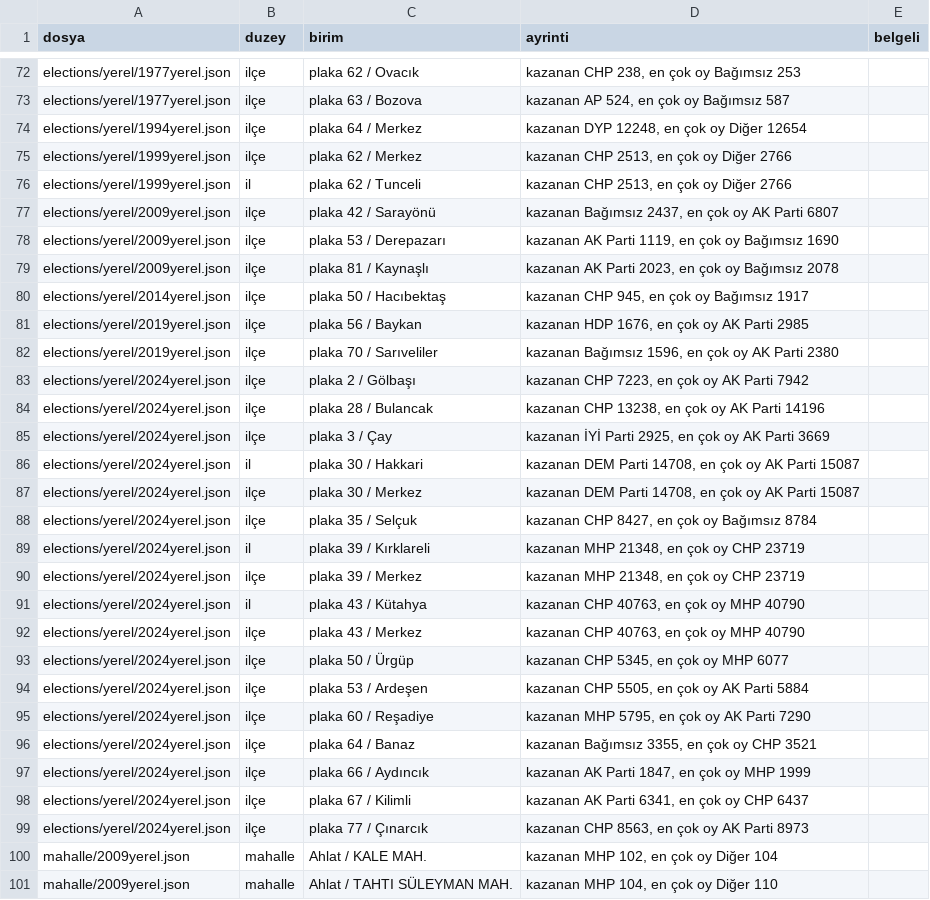
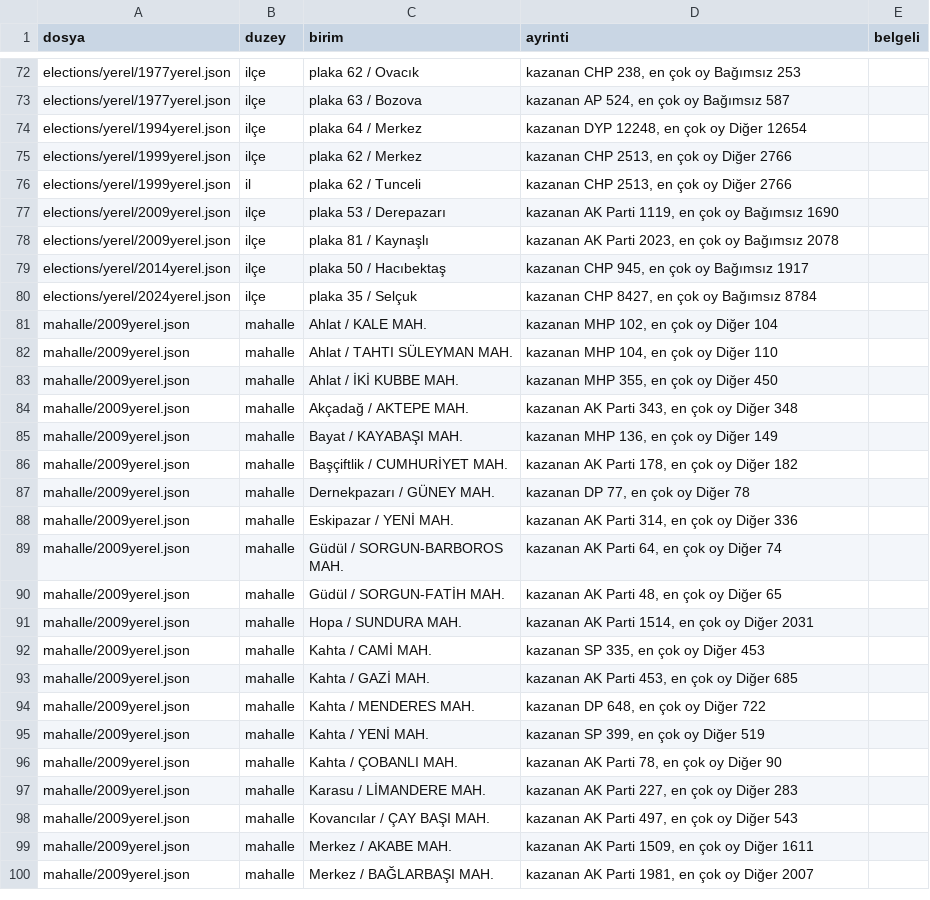
Before and after one commit to hamiKumbasae/turkiye-secim-haritasi, a CSV file: docs/rapor/veri_denetimi/KAZANAN_EN_COK_OY_DEGIL.csv, drawn as a sheet; only a part is shown, gaps mark what is left out; the shorter side is filled out with more unchanged rows.

```diff
--- a/docs/rapor/veri_denetimi/KAZANAN_EN_COK_OY_DEGIL.csv
+++ b/docs/rapor/veri_denetimi/KAZANAN_EN_COK_OY_DEGIL.csv
@@ -76,3 +76,2 @@ elections/yerel/1999yerel.json,ilçe,plaka 62 / Merkez,"kazanan CHP 2513, en ço
 elections/yerel/1999yerel.json,il,plaka 62 / Tunceli,"kazanan CHP 2513, en çok oy Diğer 2766",
-elections/yerel/2009yerel.json,ilçe,plaka 42 / Sarayönü,"kazanan Bağımsız 2437, en çok oy AK Parti 6807",
 elections/yerel/2009yerel.json,ilçe,plaka 53 / Derepazarı,"kazanan AK Parti 1119, en çok oy Bağımsız 1690",
@@ -80,21 +79,3 @@ elections/yerel/2009yerel.json,ilçe,plaka 81 / Kaynaşlı,"kazanan AK Parti 202
 elections/yerel/2014yerel.json,ilçe,plaka 50 / Hacıbektaş,"kazanan CHP 945, en çok oy Bağımsız 1917",
-elections/yerel/2019yerel.json,ilçe,plaka 56 / Baykan,"kazanan HDP 1676, en çok oy AK Parti 2985",
-elections/yerel/2019yerel.json,ilçe,plaka 70 / Sarıveliler,"kazanan Bağımsız 1596, en çok oy AK Parti 2380",
-elections/yerel/2024yerel.json,ilçe,plaka 2 / Gölbaşı,"kazanan CHP 7223, en çok oy AK Parti 7942",
-elections/yerel/2024yerel.json,ilçe,plaka 28 / Bulancak,"kazanan CHP 13238, en çok oy AK Parti 14196",
-elections/yerel/2024yerel.json,ilçe,plaka 3 / Çay,"kazanan İYİ Parti 2925, en çok oy AK Parti 3669",
-elections/yerel/2024yerel.json,il,plaka 30 / Hakkari,"kazanan DEM Parti 14708, en çok oy AK Parti 15087",
-elections/yerel/2024yerel.json,ilçe,plaka 30 / Merkez,"kazanan DEM Parti 14708, en çok oy AK Parti 15087",
 elections/yerel/2024yerel.json,ilçe,plaka 35 / Selçuk,"kazanan CHP 8427, en çok oy Bağımsız 8784",
-elections/yerel/2024yerel.json,il,plaka 39 / Kırklareli,"kazanan MHP 21348, en çok oy CHP 23719",
-elections/yerel/2024yerel.json,ilçe,plaka 39 / Merkez,"kazanan MHP 21348, en çok oy CHP 23719",
-elections/yerel/2024yerel.json,il,plaka 43 / Kütahya,"kazanan CHP 40763, en çok oy MHP 40790",
-elections/yerel/2024yerel.json,ilçe,plaka 43 / Merkez,"kazanan CHP 40763, en çok oy MHP 40790",
-elections/yerel/2024yerel.json,ilçe,plaka 50 / Ürgüp,"kazanan CHP 5345, en çok oy MHP 6077",
-elections/yerel/2024yerel.json,ilçe,plaka 53 / Ardeşen,"kazanan CHP 5505, en çok oy AK Parti 5884",
-elections/yerel/2024yerel.json,ilçe,plaka 60 / Reşadiye,"kazanan MHP 5795, en çok oy AK Parti 7290",
-elections/yerel/2024yerel.json,ilçe,plaka 64 / Banaz,"kazanan Bağımsız 3355, en çok oy CHP 3521",
-elections/yerel/2024yerel.json,ilçe,plaka 66 / Aydıncık,"kazanan AK Parti 1847, en çok oy MHP 1999",
-elections/yerel/2024yerel.json,ilçe,plaka 67 / Kilimli,"kazanan AK Parti 6341, en çok oy CHP 6437",
-elections/yerel/2024yerel.json,ilçe,plaka 77 / Çınarcık,"kazanan CHP 8563, en çok oy AK Parti 8973",
 mahalle/2009yerel.json,mahalle,Ahlat / KALE  MAH.,"kazanan MHP 102, en çok oy Diğer 104",
```
Also changed, not shown: 22 other files.
